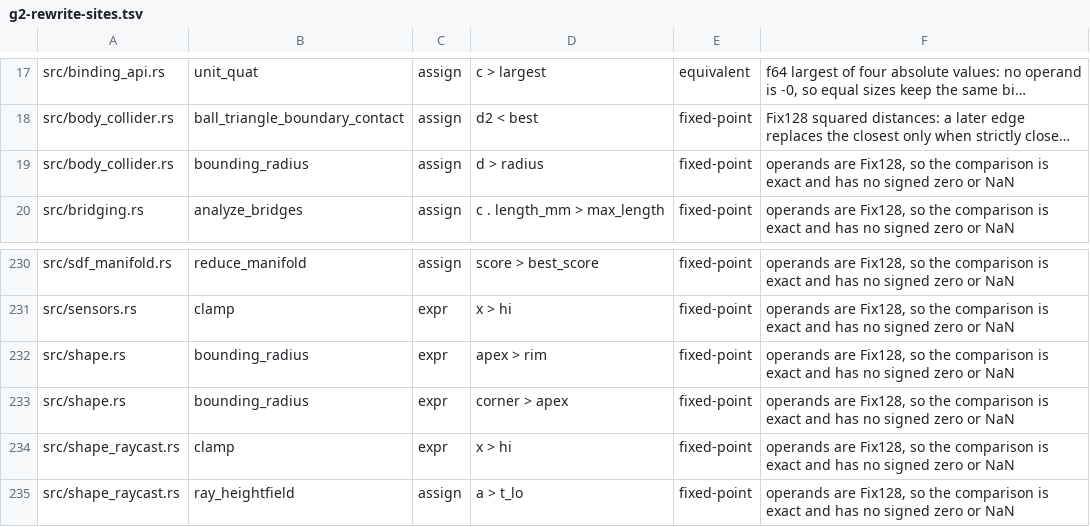
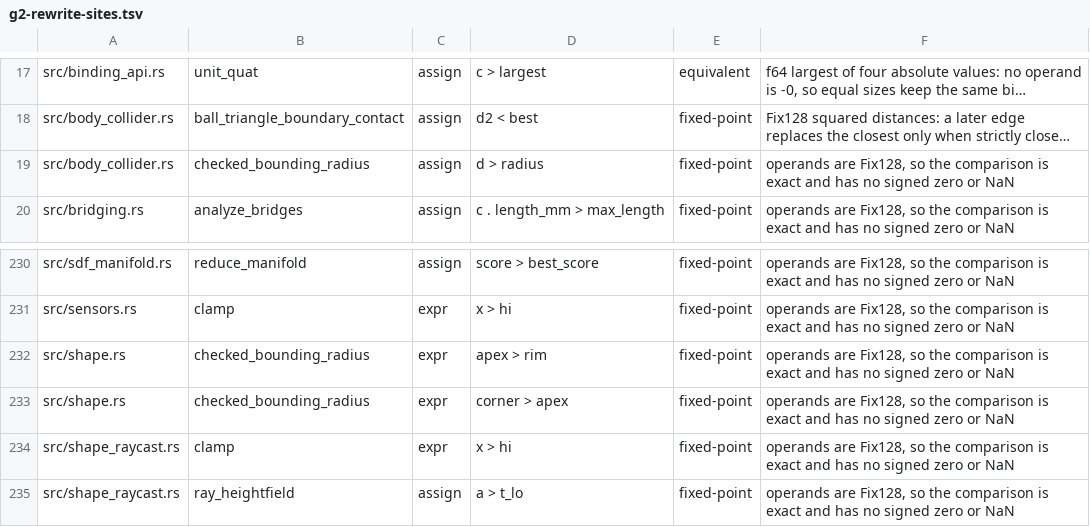
Before and after one commit to ext-sakamoro/ALICE-Physics, a TSV file: scripts/g2-rewrite-sites.tsv, drawn as a sheet; only a part is shown, gaps mark what is left out; long unchanged cells end in …; the diff names each change by its address in the sheet, - before the commit and + after, or states it on an @@ line.

Commit message:
docs: G2 の見直し表の外接半径の 3 行を checked_bounding_radius に、CHANGELOG の記号を外す

```diff
--- a/scripts/g2-rewrite-sites.tsv
+++ b/scripts/g2-rewrite-sites.tsv
-B19: bounding_radius
+B19: checked_bounding_radius
-B232:B233: bounding_radius
+B232:B233: checked_bounding_radius
```
Also changed, not shown: 1 other file.
